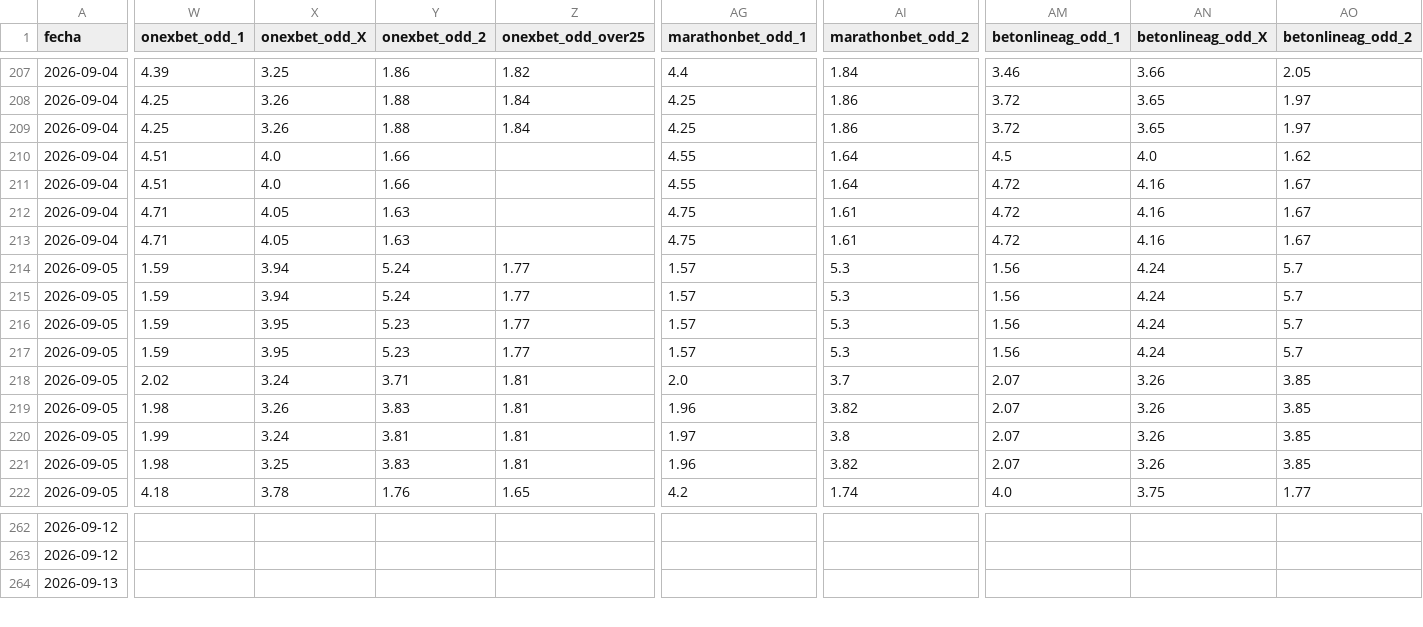
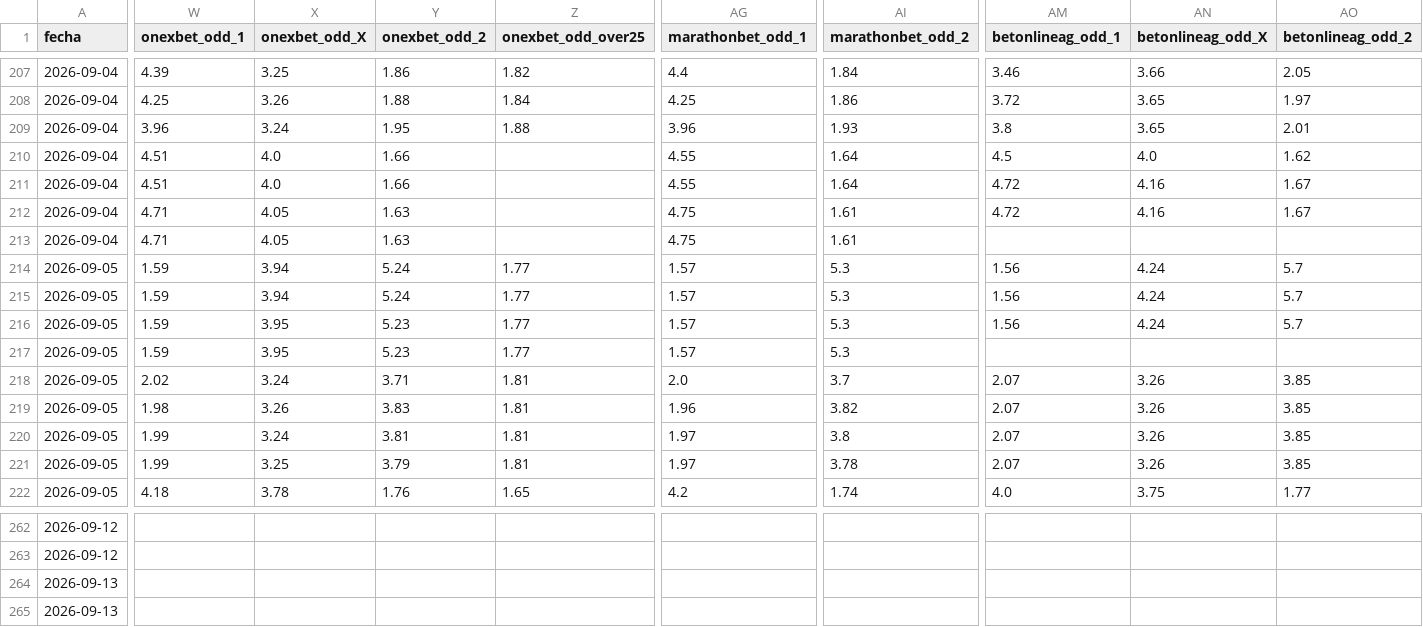
Before and after one commit to MauCarVaz1995/LigaMX, a CSV file: data/processed/odds_ligamx.csv, drawn as a sheet; only a part is shown, gaps mark what is left out; rows hold the shown columns only; the diff covers the shown part only; the diff names each change by its address in the sheet, - before the commit and + after, or states it on an @@ line.

```diff
--- a/data/processed/odds_ligamx.csv
+++ b/data/processed/odds_ligamx.csv
-W209 (onexbet_odd_1): 4.25
+W209 (onexbet_odd_1): 3.96
-X209 (onexbet_odd_X): 3.26
+X209 (onexbet_odd_X): 3.24
-Y209 (onexbet_odd_2): 1.88
+Y209 (onexbet_odd_2): 1.95
-Z209 (onexbet_odd_over25): 1.84
+Z209 (onexbet_odd_over25): 1.88
-AG209 (marathonbet_odd_1): 4.25
+AG209 (marathonbet_odd_1): 3.96
-AI209 (marathonbet_odd_2): 1.86
+AI209 (marathonbet_odd_2): 1.93
-AM209 (betonlineag_odd_1): 3.72
+AM209 (betonlineag_odd_1): 3.8
-AO209 (betonlineag_odd_2): 1.97
+AO209 (betonlineag_odd_2): 2.01
-AM213 (betonlineag_odd_1): 4.72
+AM213 (betonlineag_odd_1): (empty)
-AN213 (betonlineag_odd_X): 4.16
+AN213 (betonlineag_odd_X): (empty)
-AO213 (betonlineag_odd_2): 1.67
+AO213 (betonlineag_odd_2): (empty)
-AM217 (betonlineag_odd_1): 1.56
+AM217 (betonlineag_odd_1): (empty)
-AN217 (betonlineag_odd_X): 4.24
+AN217 (betonlineag_odd_X): (empty)
-AO217 (betonlineag_odd_2): 5.7
+AO217 (betonlineag_odd_2): (empty)
-W221 (onexbet_odd_1): 1.98
+W221 (onexbet_odd_1): 1.99
-Y221 (onexbet_odd_2): 3.83
+Y221 (onexbet_odd_2): 3.79
-AG221 (marathonbet_odd_1): 1.96
+AG221 (marathonbet_odd_1): 1.97
-AI221 (marathonbet_odd_2): 3.82
+AI221 (marathonbet_odd_2): 3.78
+row 264: 2026-09-13
```
Also changed, not shown: 22 edited cells elsewhere in this file, 1 other file.
